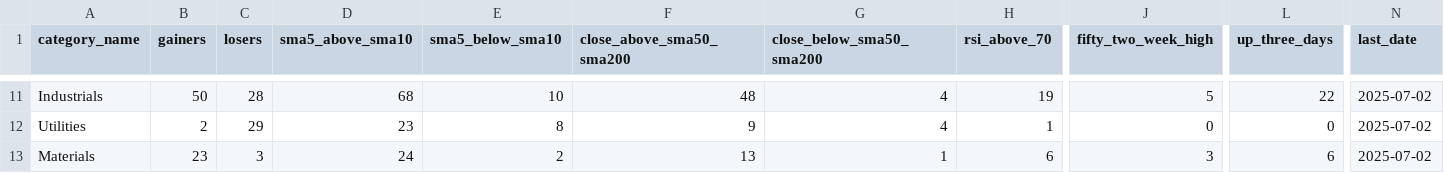
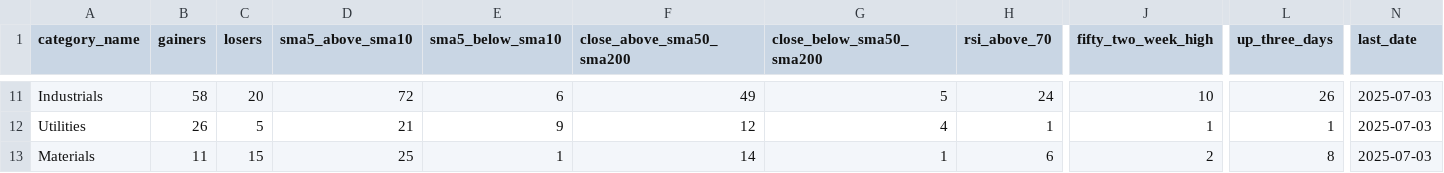
Before and after one commit to bhattathakur/snpdaily, a CSV file: final_info_df.csv, drawn as a sheet; only a part is shown, gaps mark what is left out; the diff covers the shown part only; the diff names each change by its address in the sheet, - before the commit and + after, or states it on an @@ line.

```diff
--- a/final_info_df.csv
+++ b/final_info_df.csv
-B11 (gainers): 50
+B11 (gainers): 58
-C11 (losers): 28
+C11 (losers): 20
-D11 (sma5_above_sma10): 68
+D11 (sma5_above_sma10): 72
-E11 (sma5_below_sma10): 10
+E11 (sma5_below_sma10): 6
-F11 (close_above_sma50_sma200): 48
+F11 (close_above_sma50_sma200): 49
-G11 (close_below_sma50_sma200): 4
+G11 (close_below_sma50_sma200): 5
-H11 (rsi_above_70): 19
+H11 (rsi_above_70): 24
-J11 (fifty_two_week_high): 5
+J11 (fifty_two_week_high): 10
-L11 (up_three_days): 22
+L11 (up_three_days): 26
-N11:N13 (last_date): 2025-07-02
+N11:N13 (last_date): 2025-07-03
-B12 (gainers): 2
+B12 (gainers): 26
-C12 (losers): 29
+C12 (losers): 5
-D12 (sma5_above_sma10): 23
+D12 (sma5_above_sma10): 21
-E12 (sma5_below_sma10): 8
+E12 (sma5_below_sma10): 9
-F12 (close_above_sma50_sma200): 9
+F12 (close_above_sma50_sma200): 12
-J12 (fifty_two_week_high): 0
+J12 (fifty_two_week_high): 1
-L12 (up_three_days): 0
+L12 (up_three_days): 1
-B13 (gainers): 23
+B13 (gainers): 11
-C13 (losers): 3
+C13 (losers): 15
-D13 (sma5_above_sma10): 24
+D13 (sma5_above_sma10): 25
-E13 (sma5_below_sma10): 2
+E13 (sma5_below_sma10): 1
-F13 (close_above_sma50_sma200): 13
+F13 (close_above_sma50_sma200): 14
-J13 (fifty_two_week_high): 3
+J13 (fifty_two_week_high): 2
-L13 (up_three_days): 6
+L13 (up_three_days): 8
```
Also changed, not shown: 124 edited cells elsewhere in this file, df_dow.csv, df_nasdaq100.csv, 4 other files.
